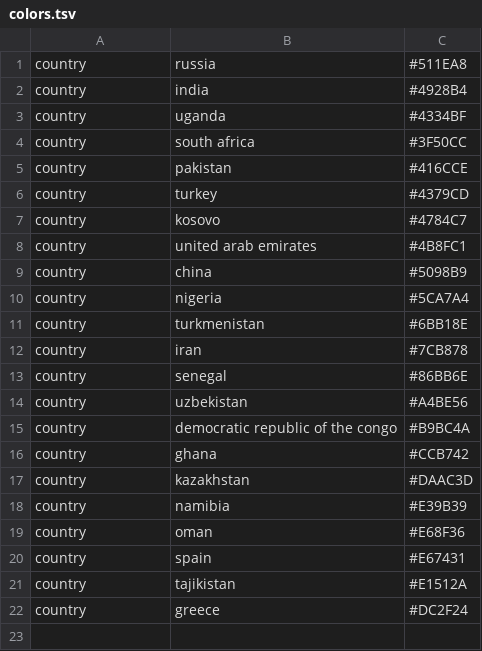
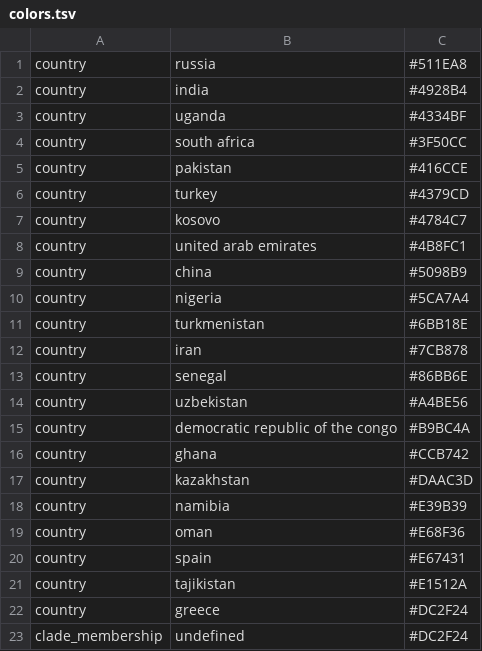
Before and after one commit to neherlab/CCHFV, a TSV file: config/colors.tsv, drawn as a sheet; the diff names each change by its address in the sheet, - before the commit and + after, or states it on an @@ line.

Commit message:
Modify pipeline to be used for nextclade dataset. (#2)
* Modify pipeline to be used for nextclade dataset.
- Add clade_membership to nodes
- Add mutations from reference to the root (modify ancestral rule)

```diff
--- a/config/colors.tsv
+++ b/config/colors.tsv
+row 23: clade_membership | undefined | #DC2F24
```
Also changed, not shown: 6 other files.
